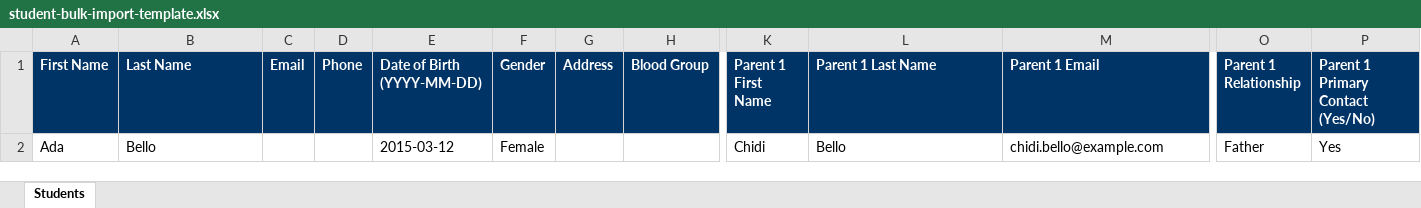
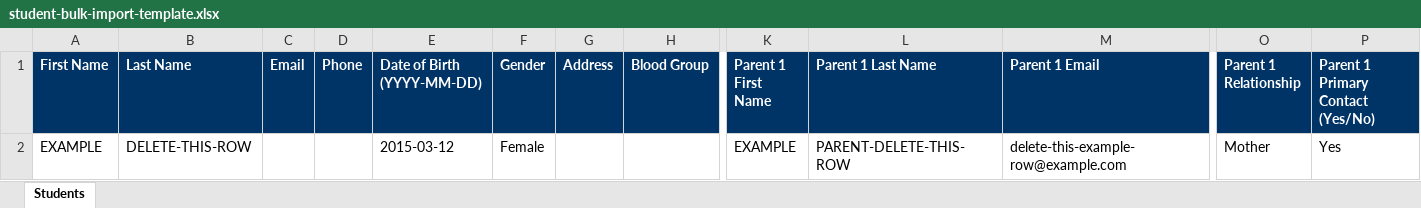
Before and after one commit to iiamkingjosh/chronixedu, an Excel workbook: apps/web/public/templates/student-bulk-import-template.xlsx, sheet Students, drawn as a sheet; only a part is shown, gaps mark what is left out; values as stored, in another font and other column widths than the file's, no borders; removed rows and columns are numbered as before the commit, all else as after; rows hold the shown columns only; the diff names each change by its address in the sheet, - before the commit and + after, or states it on an @@ line.

Commit message:
fix: make the bulk-import template's example row unmistakably a placeholder

```diff
--- a/apps/web/public/templates/student-bulk-import-template.xlsx (sheet Students)
+++ b/apps/web/public/templates/student-bulk-import-template.xlsx (sheet Students)
-row 2: Ada | Bello |  |  | 2015-03-12 | Female |  |  | Chidi | Bello | chidi.bello@example.com | Father | Yes
+row 2: EXAMPLE | DELETE-THIS-ROW |  |  | 2015-03-12 | Female |  |  | EXAMPLE | PARENT-DELETE-THIS-ROW | delete-this-example-row@example.com | Mother | Yes
```
